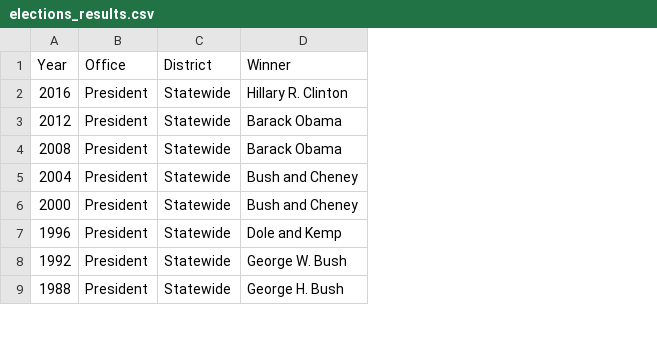
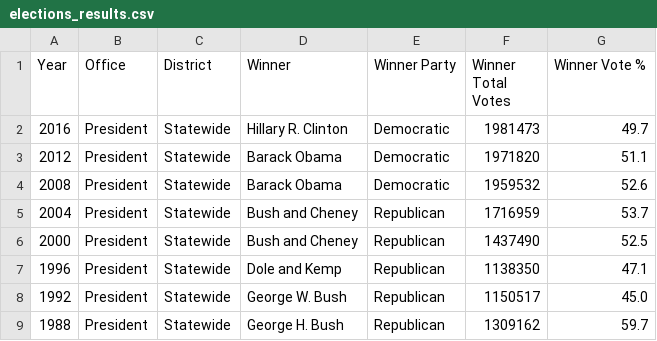
Before and after one commit to hannahfrederickcpsc/CS-5010-PROJECT-PYTHON, a CSV file: elections_results.csv, drawn as a sheet; only a part is shown; the diff names each change by its address in the sheet, - before the commit and + after, or states it on an @@ line.

Commit message:
scraped vote counts from subtable on each row of main table

```diff
--- a/elections_results.csv
+++ b/elections_results.csv
+column E (Winner Party), rows 2-9: Democratic | Democratic | Democratic | Republican | Republican | Republican | Republican | Republican
+column F (Winner Total Votes), rows 2-9: 1981473 | 1971820 | 1959532 | 1716959 | 1437490 | 1138350 | 1150517 | 1309162
+column G (Winner Vote %), rows 2-9: 49.7 | 51.1 | 52.6 | 53.7 | 52.5 | 47.1 | 45.0 | 59.7
```
Also changed, not shown: 1 other file.
